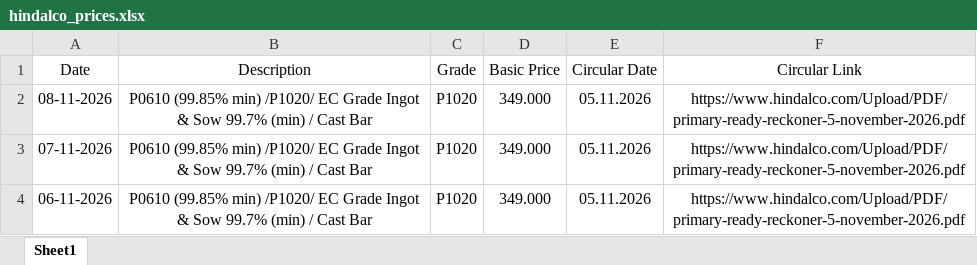
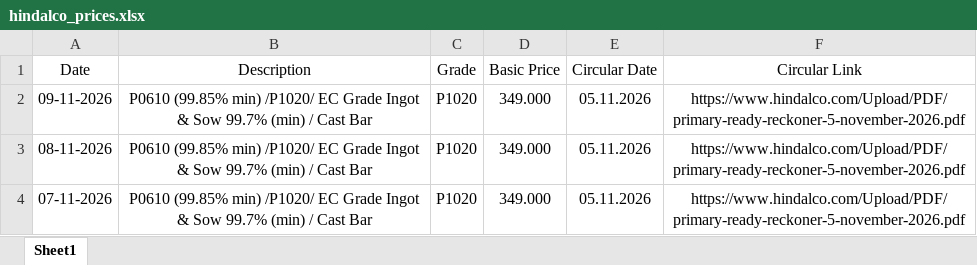
Before and after one commit to ajeeshaju1990/hindalco-pdf-downloader, an Excel workbook: data/hindalco_prices.xlsx, sheet Sheet1, drawn as a sheet; only a part is shown; the shorter side is filled out with more unchanged rows; values as stored, in another font and other column widths than the file's, no borders; the diff names each change by its address in the sheet, - before the commit and + after, or states it on an @@ line.

```diff
--- a/data/hindalco_prices.xlsx (sheet Sheet1)
+++ b/data/hindalco_prices.xlsx (sheet Sheet1)
+row 2: 09-11-2026 | P0610 (99.85% min) /P1020/ EC Grade Ingot & Sow 99.7% (min) / Cast Bar | P1020 | 349.000 | 05.11.2026 | https://www.hindalco.com/Upload/PDF/primary-ready-reckoner-5-november-2026.pdf
```
